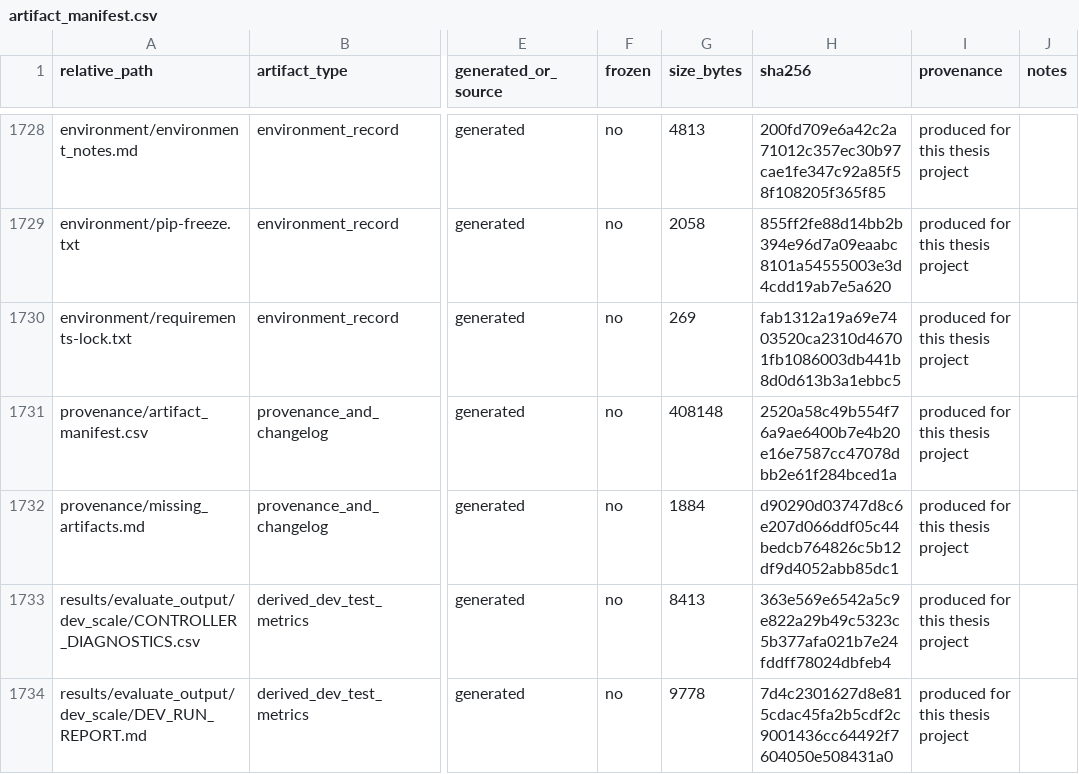
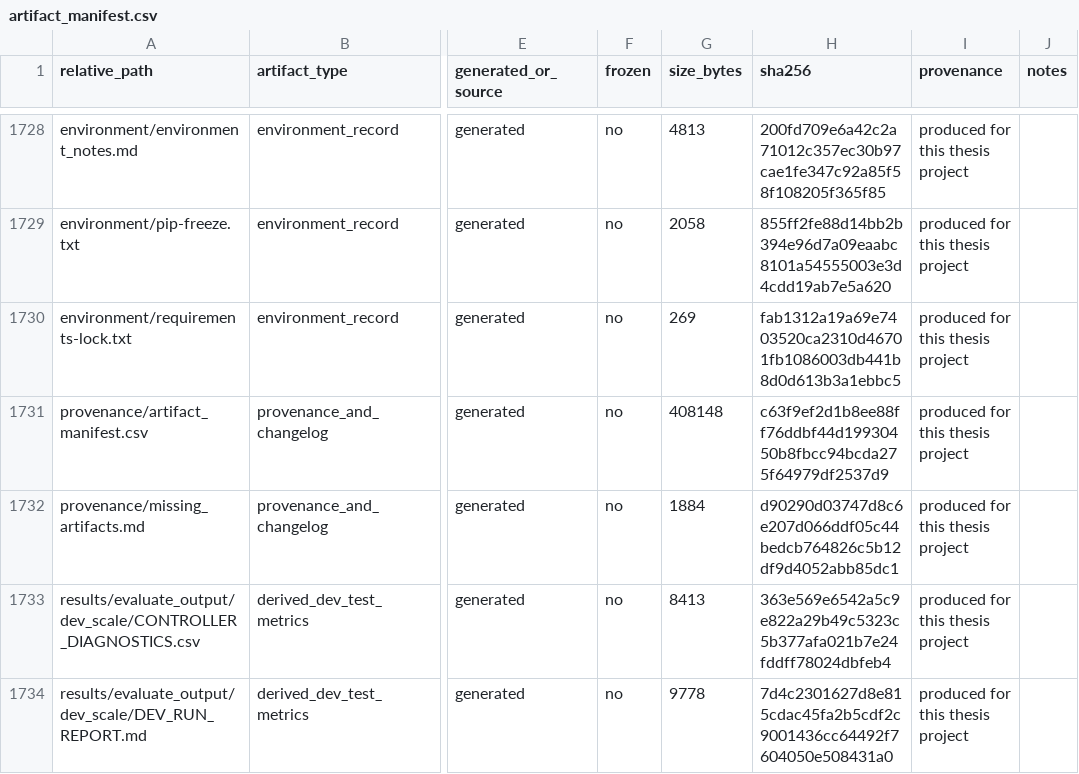
Before and after one commit to melikovnurlan009-eng/procurement-ai-additional-materials, a CSV file: provenance/artifact_manifest.csv, drawn as a sheet; only a part is shown, gaps mark what is left out; the diff names each change by its address in the sheet, - before the commit and + after, or states it on an @@ line.

Commit message:
Regenerate manifests after rebase conflict resolution

```diff
--- a/provenance/artifact_manifest.csv
+++ b/provenance/artifact_manifest.csv
-H1731 (sha256): 2520a58c49b554f76a9ae6400b7e4b20e16e7587cc47078dbb2e61f284bced1a
+H1731 (sha256): c63f9ef2d1b8ee88ff76ddbf44d19930450b8fbcc94bcda275f64979df2537d9
```
Also changed, not shown: 1 other file.
